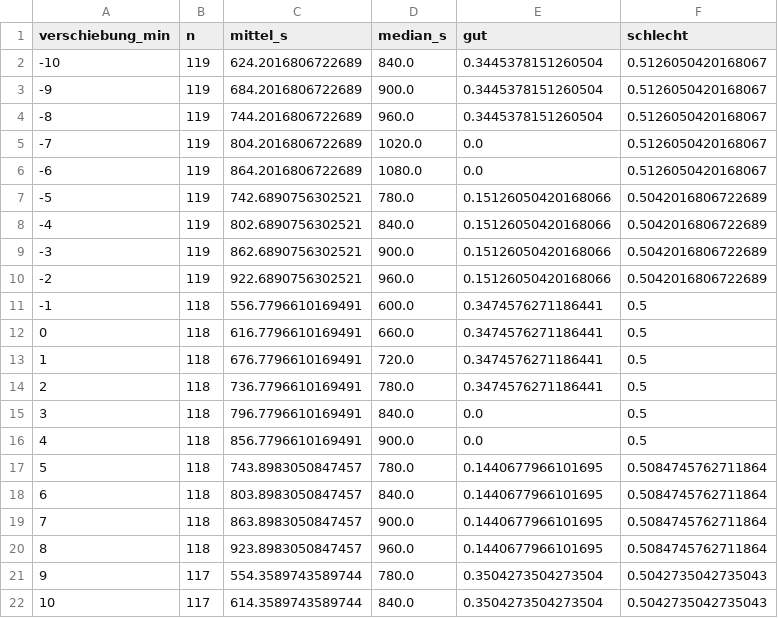
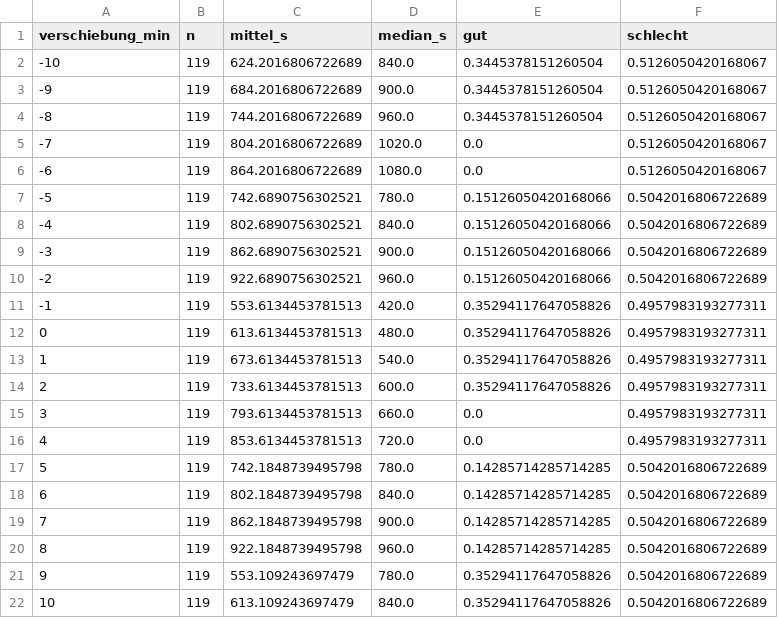
Before and after one commit to finngrz/s1-monitor, a CSV file: ergebnisse/analysen/f7_ohlsdorf_179_verschiebung.csv, drawn as a sheet.

```diff
--- a/ergebnisse/analysen/f7_ohlsdorf_179_verschiebung.csv
+++ b/ergebnisse/analysen/f7_ohlsdorf_179_verschiebung.csv
@@ -10,13 +10,13 @@ verschiebung_min,n,mittel_s,median_s,gut,schlecht
 -2,119,922.6890756302521,960.0,0.15126050420168066,0.5042016806722689
--1,118,556.7796610169491,600.0,0.3474576271186441,0.5
-0,118,616.7796610169491,660.0,0.3474576271186441,0.5
-1,118,676.7796610169491,720.0,0.3474576271186441,0.5
-2,118,736.7796610169491,780.0,0.3474576271186441,0.5
-3,118,796.7796610169491,840.0,0.0,0.5
-4,118,856.7796610169491,900.0,0.0,0.5
-5,118,743.8983050847457,780.0,0.1440677966101695,0.5084745762711864
-6,118,803.8983050847457,840.0,0.1440677966101695,0.5084745762711864
-7,118,863.8983050847457,900.0,0.1440677966101695,0.5084745762711864
-8,118,923.8983050847457,960.0,0.1440677966101695,0.5084745762711864
-9,117,554.3589743589744,780.0,0.3504273504273504,0.5042735042735043
-10,117,614.3589743589744,840.0,0.3504273504273504,0.5042735042735043
+-1,119,553.6134453781513,420.0,0.35294117647058826,0.4957983193277311
+0,119,613.6134453781513,480.0,0.35294117647058826,0.4957983193277311
+1,119,673.6134453781513,540.0,0.35294117647058826,0.4957983193277311
+2,119,733.6134453781513,600.0,0.35294117647058826,0.4957983193277311
+3,119,793.6134453781513,660.0,0.0,0.4957983193277311
+4,119,853.6134453781513,720.0,0.0,0.4957983193277311
+5,119,742.1848739495798,780.0,0.14285714285714285,0.5042016806722689
+6,119,802.1848739495798,840.0,0.14285714285714285,0.5042016806722689
+7,119,862.1848739495798,900.0,0.14285714285714285,0.5042016806722689
+8,119,922.1848739495798,960.0,0.14285714285714285,0.5042016806722689
+9,119,553.109243697479,780.0,0.35294117647058826,0.5042016806722689
+10,119,613.109243697479,840.0,0.35294117647058826,0.5042016806722689
```
Also changed, not shown: ergebnisse/analysen/f7_anschluesse_werktag.csv, 3 other files.
